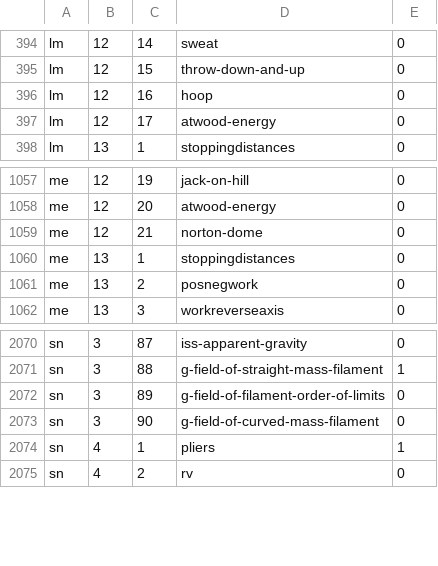
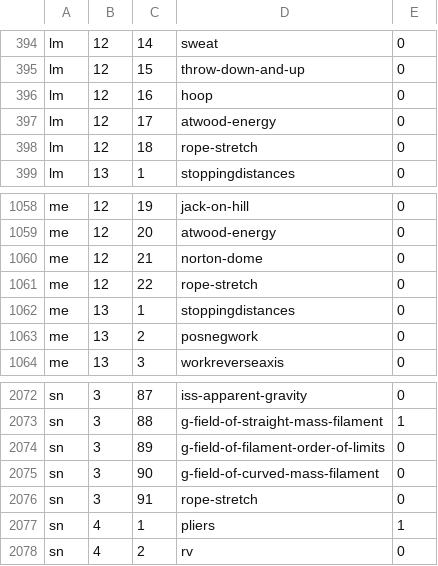
Before and after one commit to bkasel/lm, a CSV file: data/problems.csv, drawn as a sheet; only a part is shown, gaps mark what is left out; the diff names each change by its address in the sheet, - before the commit and + after, or states it on an @@ line.

Commit message:
new hw rope-stretch

```diff
--- a/data/problems.csv
+++ b/data/problems.csv
+row 398: lm | 12 | 18 | rope-stretch | 0
+row 1061: me | 12 | 22 | rope-stretch | 0
+row 2076: sn | 3 | 91 | rope-stretch | 0
```
Also changed, not shown: data/per_book/lm_problems.csv, data/per_book/me_problems.csv, 9 other files.
